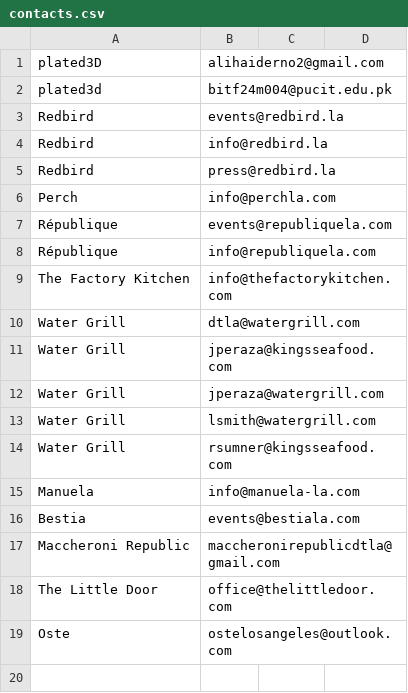
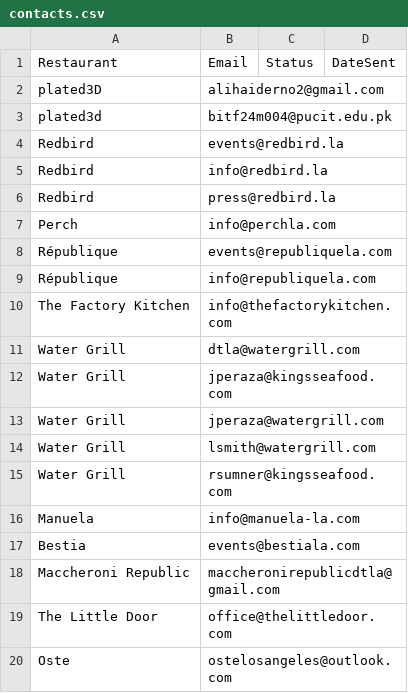
Before and after one commit to alihaiderno2/mailBot, a CSV file: contacts.csv, drawn as a sheet.

Commit message:
Add headers to contacts.csv

```diff
--- a/contacts.csv
+++ b/contacts.csv
@@ -1 +1,2 @@
+Restaurant,Email,Status,DateSent
 plated3D,alihaiderno2@gmail.com
```
